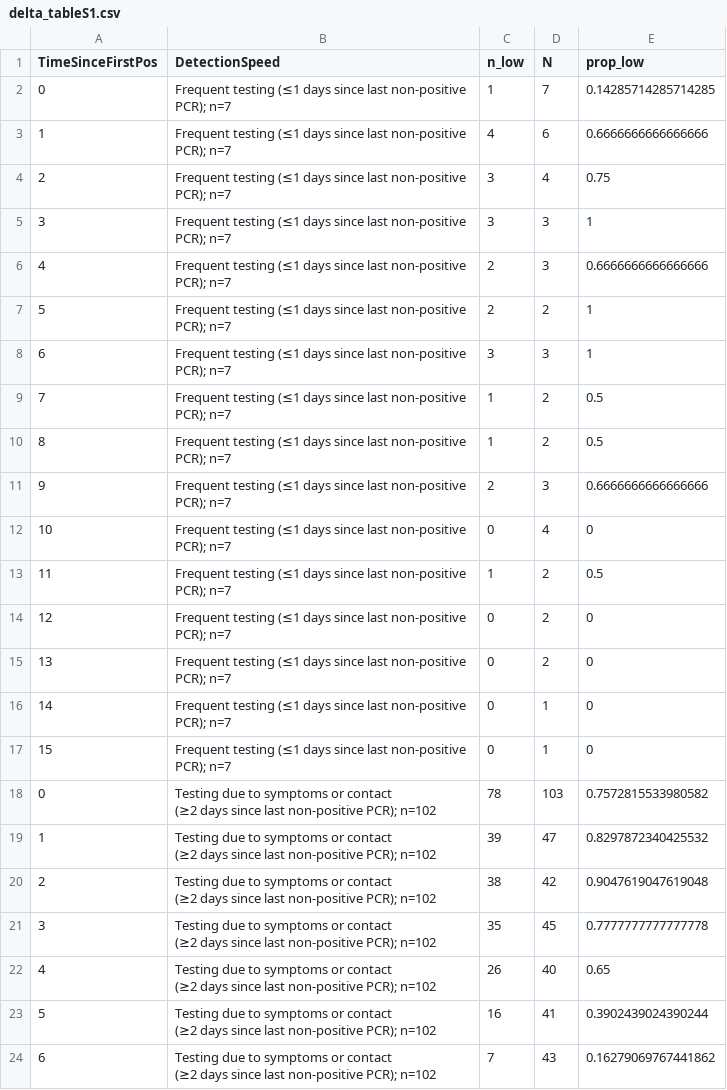
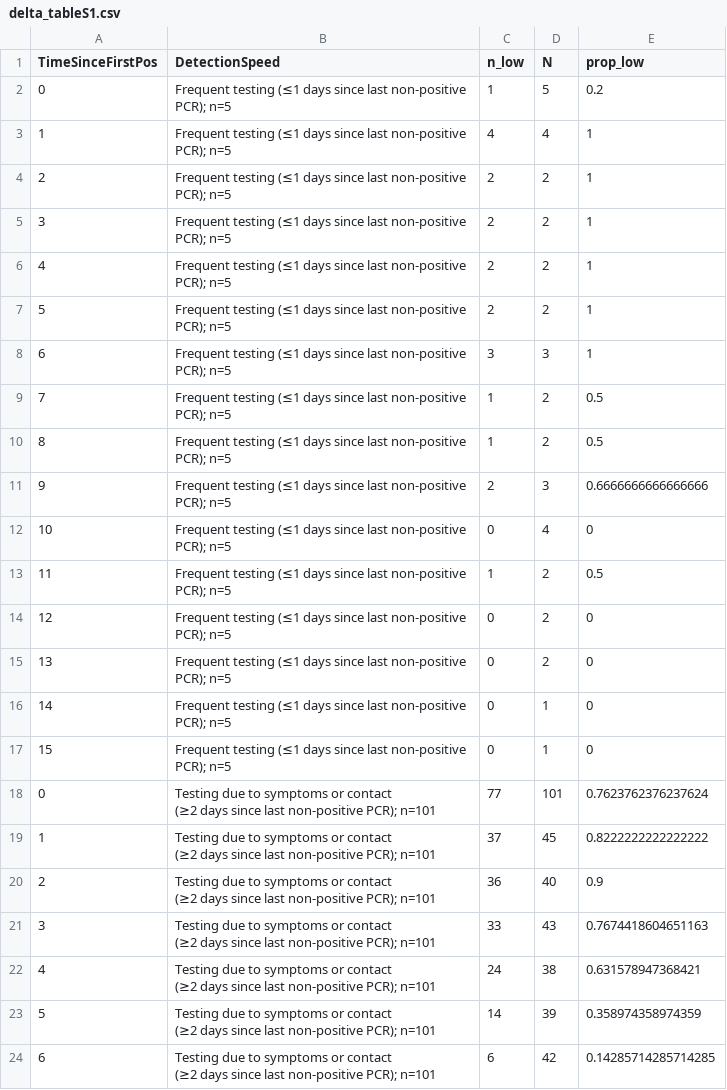
Before and after one commit to gradlab/CtTrajectories_Omicron, a CSV file: figures/preprint/Ct_threshold_30_inconclusivesTRUE/delta_tableS1.csv, drawn as a sheet; only a part is shown; the diff covers the shown part only.

Commit message:
Corrected individual with incorrect delta infection label

```diff
--- a/figures/preprint/Ct_threshold_30_inconclusivesTRUE/delta_tableS1.csv
+++ b/figures/preprint/Ct_threshold_30_inconclusivesTRUE/delta_tableS1.csv
@@ -1,31 +1,31 @@
 TimeSinceFirstPos,DetectionSpeed,n_low,N,prop_low
-0,Frequent testing (≤1 days since last non-positive PCR); n=7,1,7,0.14285714285714285
-1,Frequent testing (≤1 days since last non-positive PCR); n=7,4,6,0.6666666666666666
-2,Frequent testing (≤1 days since last non-positive PCR); n=7,3,4,0.75
-3,Frequent testing (≤1 days since last non-positive PCR); n=7,3,3,1
-4,Frequent testing (≤1 days since last non-positive PCR); n=7,2,3,0.6666666666666666
-5,Frequent testing (≤1 days since last non-positive PCR); n=7,2,2,1
-6,Frequent testing (≤1 days since last non-positive PCR); n=7,3,3,1
-7,Frequent testing (≤1 days since last non-positive PCR); n=7,1,2,0.5
-8,Frequent testing (≤1 days since last non-positive PCR); n=7,1,2,0.5
-9,Frequent testing (≤1 days since last non-positive PCR); n=7,2,3,0.6666666666666666
-10,Frequent testing (≤1 days since last non-positive PCR); n=7,0,4,0
-11,Frequent testing (≤1 days since last non-positive PCR); n=7,1,2,0.5
-12,Frequent testing (≤1 days since last non-positive PCR); n=7,0,2,0
-13,Frequent testing (≤1 days since last non-positive PCR); n=7,0,2,0
-14,Frequent testing (≤1 days since last non-positive PCR); n=7,0,1,0
-15,Frequent testing (≤1 days since last non-positive PCR); n=7,0,1,0
-0,"Testing due to symptoms or contact
-(≥2 days since last non-positive PCR); n=102",78,103,0.7572815533980582
-1,"Testing due to symptoms or contact
-(≥2 days since last non-positive PCR); n=102",39,47,0.8297872340425532
-2,"Testing due to symptoms or contact
-(≥2 days since last non-positive PCR); n=102",38,42,0.9047619047619048
-3,"Testing due to symptoms or contact
-(≥2 days since last non-positive PCR); n=102",35,45,0.7777777777777778
-4,"Testing due to symptoms or contact
-(≥2 days since last non-positive PCR); n=102",26,40,0.65
-5,"Testing due to symptoms or contact
-(≥2 days since last non-positive PCR); n=102",16,41,0.3902439024390244
-6,"Testing due to symptoms or contact
-(≥2 days since last non-positive PCR); n=102",7,43,0.16279069767441862
+0,Frequent testing (≤1 days since last non-positive PCR); n=5,1,5,0.2
+1,Frequent testing (≤1 days since last non-positive PCR); n=5,4,4,1
+2,Frequent testing (≤1 days since last non-positive PCR); n=5,2,2,1
+3,Frequent testing (≤1 days since last non-positive PCR); n=5,2,2,1
+4,Frequent testing (≤1 days since last non-positive PCR); n=5,2,2,1
+5,Frequent testing (≤1 days since last non-positive PCR); n=5,2,2,1
+6,Frequent testing (≤1 days since last non-positive PCR); n=5,3,3,1
+7,Frequent testing (≤1 days since last non-positive PCR); n=5,1,2,0.5
+8,Frequent testing (≤1 days since last non-positive PCR); n=5,1,2,0.5
+9,Frequent testing (≤1 days since last non-positive PCR); n=5,2,3,0.6666666666666666
+10,Frequent testing (≤1 days since last non-positive PCR); n=5,0,4,0
+11,Frequent testing (≤1 days since last non-positive PCR); n=5,1,2,0.5
+12,Frequent testing (≤1 days since last non-positive PCR); n=5,0,2,0
+13,Frequent testing (≤1 days since last non-positive PCR); n=5,0,2,0
+14,Frequent testing (≤1 days since last non-positive PCR); n=5,0,1,0
+15,Frequent testing (≤1 days since last non-positive PCR); n=5,0,1,0
+0,"Testing due to symptoms or contact
+(≥2 days since last non-positive PCR); n=101",77,101,0.7623762376237624
+1,"Testing due to symptoms or contact
+(≥2 days since last non-positive PCR); n=101",37,45,0.8222222222222222
+2,"Testing due to symptoms or contact
+(≥2 days since last non-positive PCR); n=101",36,40,0.9
+3,"Testing due to symptoms or contact
+(≥2 days since last non-positive PCR); n=101",33,43,0.7674418604651163
+4,"Testing due to symptoms or contact
+(≥2 days since last non-positive PCR); n=101",24,38,0.631578947368421
+5,"Testing due to symptoms or contact
+(≥2 days since last non-positive PCR); n=101",14,39,0.358974358974359
+6,"Testing due to symptoms or contact
+(≥2 days since last non-positive PCR); n=101",6,42,0.14285714285714285
```
Also changed, not shown: 23 edited cells elsewhere in this file, figures/preprint/Ct_threshold_25_inconclusivesFALSE/delta_tableS1.csv, figures/preprint/Ct_threshold_30_inconclusivesFALSE/delta_tableS1.csv, 19 other files.
